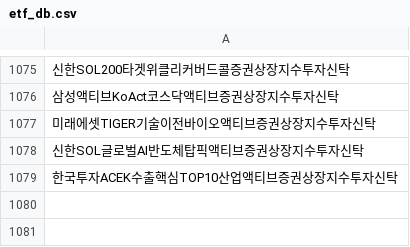
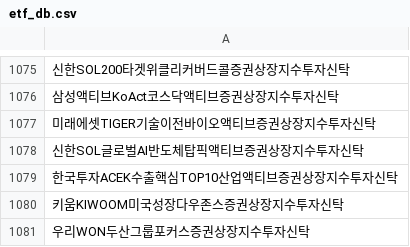
Before and after one commit to sungin-etf/test, a CSV file: etf_db.csv, drawn as a sheet; only a part is shown, gaps mark what is left out; the diff names each change by its address in the sheet, - before the commit and + after, or states it on an @@ line.

```diff
--- a/etf_db.csv
+++ b/etf_db.csv
+row 1080: 키움KIWOOM미국성장다우존스증권상장지수투자신탁
+row 1081: 우리WON두산그룹포커스증권상장지수투자신탁
```
